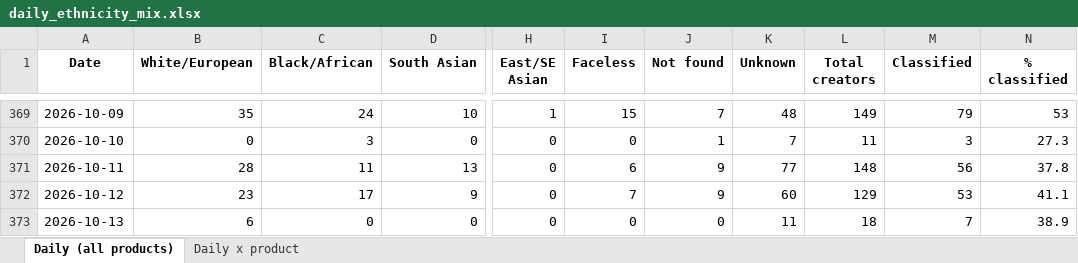
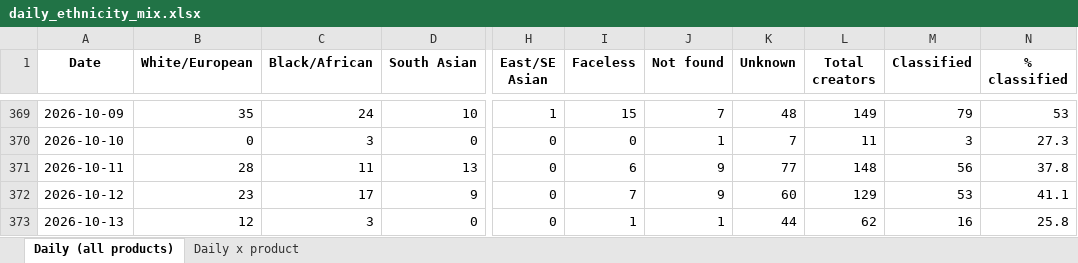
Before and after one commit to aviralgarg-commits/vahdam-sampling-dashboard, an Excel workbook: daily_ethnicity_mix.xlsx, sheet Daily (all products), drawn as a sheet; only a part is shown, gaps mark what is left out; values as stored, in another font and other column widths than the file's, no borders; the diff names each change by its address in the sheet, - before the commit and + after, or states it on an @@ line.

```diff
--- a/daily_ethnicity_mix.xlsx (sheet Daily (all products))
+++ b/daily_ethnicity_mix.xlsx (sheet Daily (all products))
-B373 (White/European): 6
+B373 (White/European): 12
-C373 (Black/African): 0
+C373 (Black/African): 3
-I373 (Faceless): 0
+I373 (Faceless): 1
-J373 (Not found): 0
+J373 (Not found): 1
-K373 (Unknown): 11
+K373 (Unknown): 44
-L373 (Total creators): 18
+L373 (Total creators): 62
-M373 (Classified): 7
+M373 (Classified): 16
-N373 (% classified): 38.9
+N373 (% classified): 25.8
```
Also changed, not shown: sheet Daily x product, creator_monthly_video_gmv.xlsx, daily_product_units.xlsx, 14 other files.
